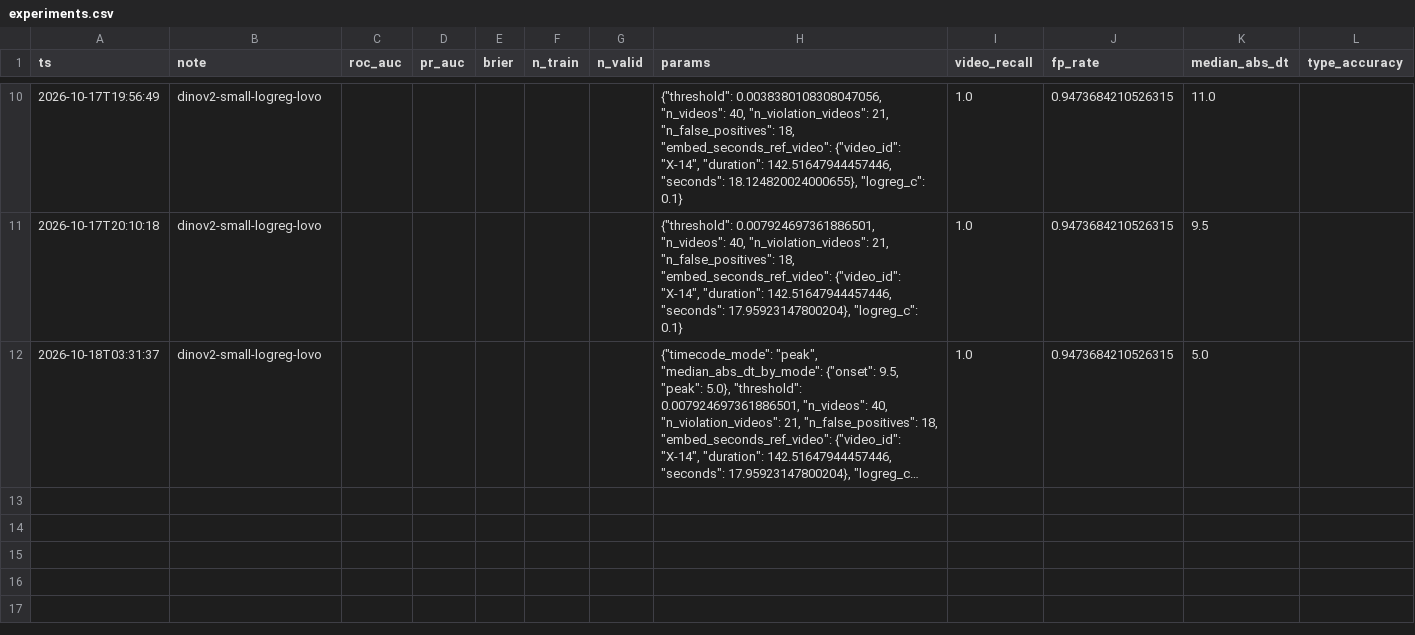
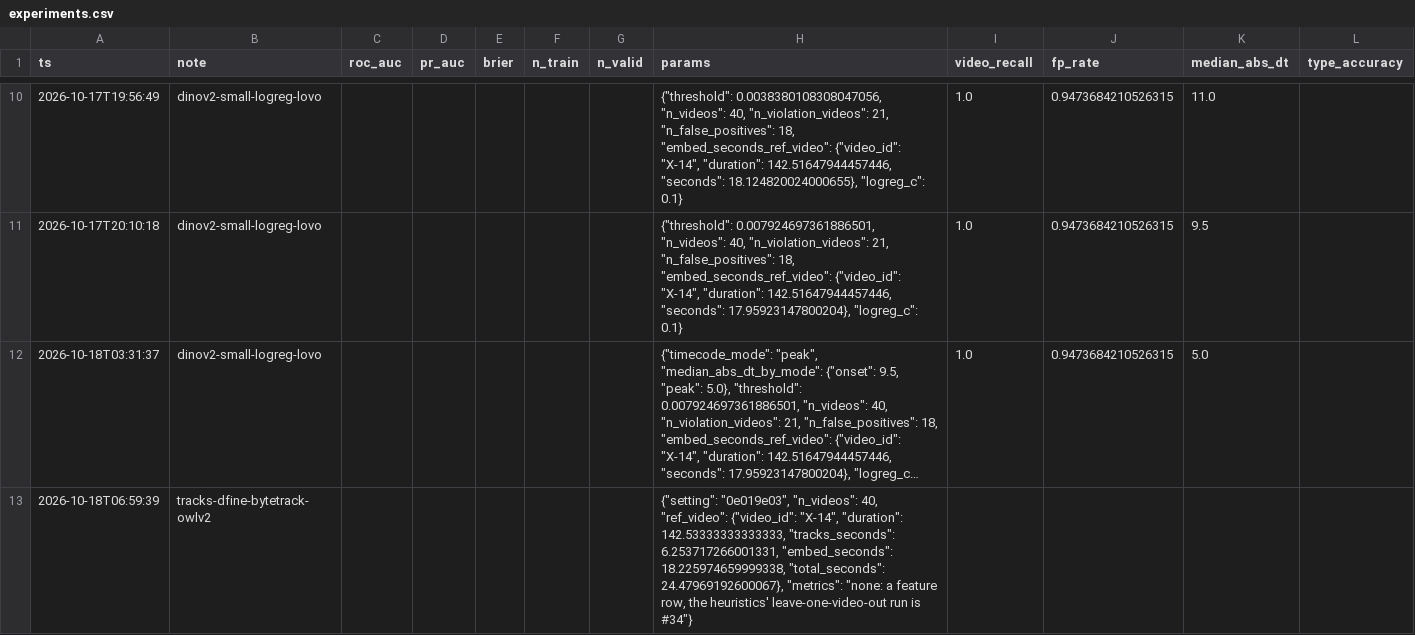
Before and after one commit to M1kado0/forte-datathon, a CSV file: experiments.csv, drawn as a sheet; only a part is shown, gaps mark what is left out; long unchanged cells end in …; the diff names each change by its address in the sheet, - before the commit and + after, or states it on an @@ line.

```diff
--- a/experiments.csv
+++ b/experiments.csv
+row 13: 2026-10-18T06:59:39 | tracks-dfine-bytetrack-owlv2 |  |  |  |  |  | {"setting": "0e019e03", "n_videos": 40, "ref_video": {"video_id": "X-14", "duration": 142.53333333333333, "tracks_seconds": 6.253717266001331, "embed_seconds": 18.225974659999338, "total_seconds": 24.47969192600067}, "metrics": "none: a feature row, the heuristics' leave-one-video-out run is #34"}
```
Also changed, not shown: 12 other files.
